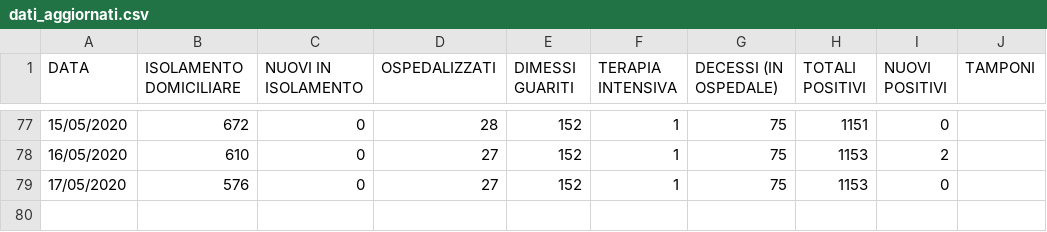
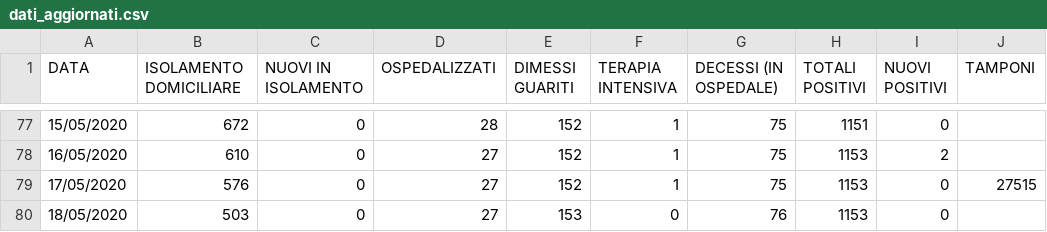
Before and after one commit to Feibio93/COVID-19-BL, a CSV file: Opendata-formato-csv/dati_aggiornati.csv, drawn as a sheet; only a part is shown, gaps mark what is left out.

Commit message:
Aggiornamento del 19/05, ore 8:00

```diff
--- a/Opendata-formato-csv/dati_aggiornati.csv
+++ b/Opendata-formato-csv/dati_aggiornati.csv
@@ -78,2 +78,3 @@ DATA,ISOLAMENTO DOMICILIARE,NUOVI IN ISOLAMENTO,OSPEDALIZZATI,DIMESSI GUARITI,TE
 16/05/2020,610,0,27,152,1,75,1153,2,
-17/05/2020,576,0,27,152,1,75,1153,0,
+17/05/2020,576,0,27,152,1,75,1153,0,27515
+18/05/2020,503,0,27,153,0,76,1153,0,
```
